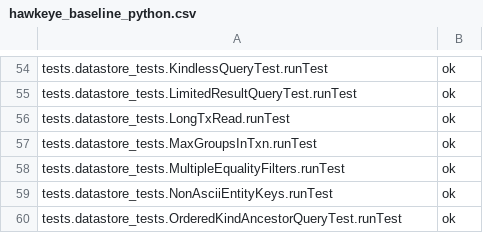
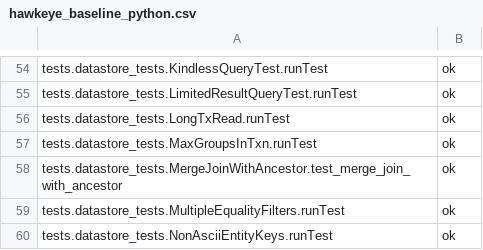
Before and after one commit to AppScale/hawkeye, a CSV file: test-suite/hawkeye_baseline_python.csv, drawn as a sheet; only a part is shown, gaps mark what is left out; the shorter side is filled out with more unchanged rows; the diff names each change by its address in the sheet, - before the commit and + after, or states it on an @@ line.

Commit message:
Add test for merge join query with ancestor

```diff
--- a/test-suite/hawkeye_baseline_python.csv
+++ b/test-suite/hawkeye_baseline_python.csv
+row 58: tests.datastore_tests.MergeJoinWithAncestor.test_merge_join_with_ancestor | ok
```
Also changed, not shown: 2 other files.
